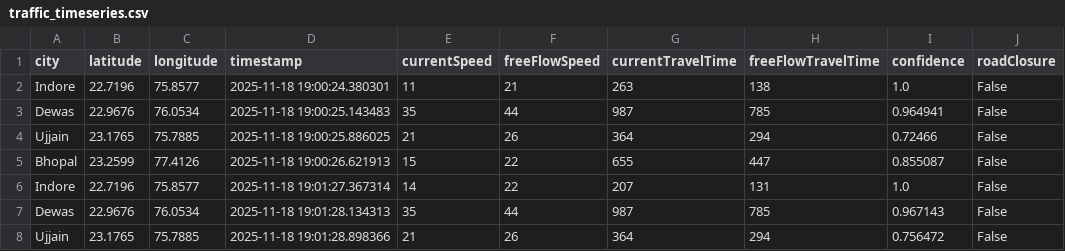
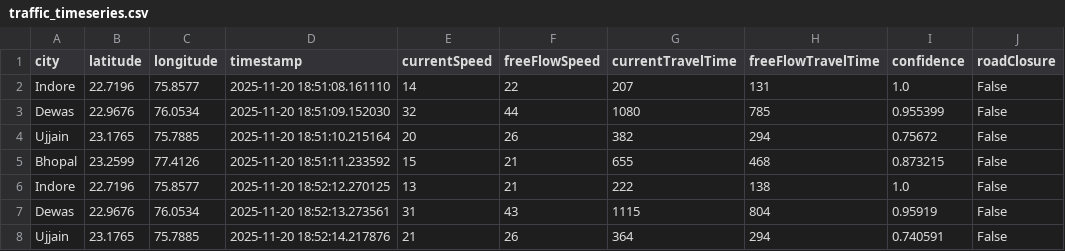
Before and after one commit to AkshatKarn/Aero-Nova, a CSV file: data/traffic_timeseries.csv, drawn as a sheet; only a part is shown; the diff covers the shown part only.

```diff
--- a/data/traffic_timeseries.csv
+++ b/data/traffic_timeseries.csv
@@ -1,8 +1,8 @@
 city,latitude,longitude,timestamp,currentSpeed,freeFlowSpeed,currentTravelTime,freeFlowTravelTime,confidence,roadClosure
-Indore,22.7196,75.8577,2025-11-18 19:00:24.380301,11,21,263,138,1.0,False
-Dewas,22.9676,76.0534,2025-11-18 19:00:25.143483,35,44,987,785,0.964941,False
-Ujjain,23.1765,75.7885,2025-11-18 19:00:25.886025,21,26,364,294,0.72466,False
-Bhopal,23.2599,77.4126,2025-11-18 19:00:26.621913,15,22,655,447,0.855087,False
-Indore,22.7196,75.8577,2025-11-18 19:01:27.367314,14,22,207,131,1.0,False
-Dewas,22.9676,76.0534,2025-11-18 19:01:28.134313,35,44,987,785,0.967143,False
-Ujjain,23.1765,75.7885,2025-11-18 19:01:28.898366,21,26,364,294,0.756472,False
+Indore,22.7196,75.8577,2025-11-20 18:51:08.161110,14,22,207,131,1.0,False
+Dewas,22.9676,76.0534,2025-11-20 18:51:09.152030,32,44,1080,785,0.955399,False
+Ujjain,23.1765,75.7885,2025-11-20 18:51:10.215164,20,26,382,294,0.75672,False
+Bhopal,23.2599,77.4126,2025-11-20 18:51:11.233592,15,21,655,468,0.873215,False
+Indore,22.7196,75.8577,2025-11-20 18:52:12.270125,13,21,222,138,1.0,False
+Dewas,22.9676,76.0534,2025-11-20 18:52:13.273561,31,43,1115,804,0.95919,False
+Ujjain,23.1765,75.7885,2025-11-20 18:52:14.217876,21,26,364,294,0.740591,False
```
Also changed, not shown: 143 edited cells elsewhere in this file, data/live_weather.csv, 3 other files.
